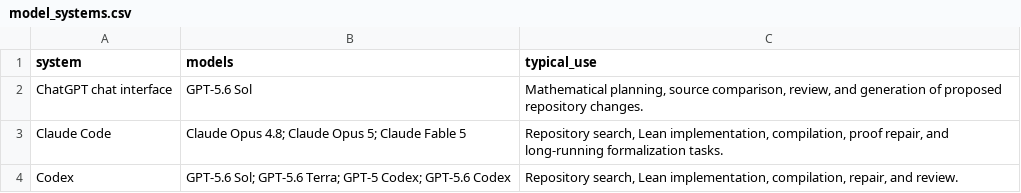
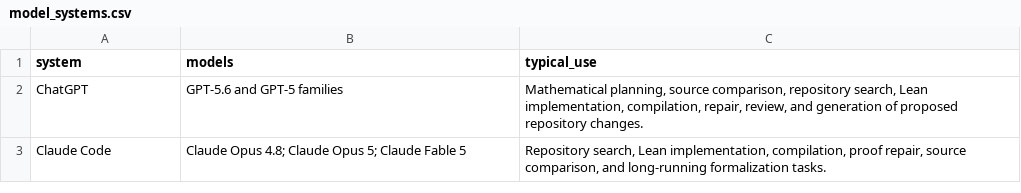
Before and after one commit to AIQ-Kitware/aiq-dkps-formalization, a CSV file: papers/formalization_process_4page/data/model_systems.csv, drawn as a sheet.

```diff
--- a/papers/formalization_process_4page/data/model_systems.csv
+++ b/papers/formalization_process_4page/data/model_systems.csv
@@ -1,4 +1,3 @@
 system,models,typical_use
-ChatGPT chat interface,"GPT-5.6 Sol","Mathematical planning, source comparison, review, and generation of proposed repository changes."
-Claude Code,"Claude Opus 4.8; Claude Opus 5; Claude Fable 5","Repository search, Lean implementation, compilation, proof repair, and long-running formalization tasks."
-Codex,"GPT-5.6 Sol; GPT-5.6 Terra; GPT-5 Codex; GPT-5.6 Codex","Repository search, Lean implementation, compilation, repair, and review."
+ChatGPT,"GPT-5.6 and GPT-5 families","Mathematical planning, source comparison, repository search, Lean implementation, compilation, repair, review, and generation of proposed repository changes."
+Claude Code,"Claude Opus 4.8; Claude Opus 5; Claude Fable 5","Repository search, Lean implementation, compilation, proof repair, source comparison, and long-running formalization tasks."
```
Also changed, not shown: 5 other files.
